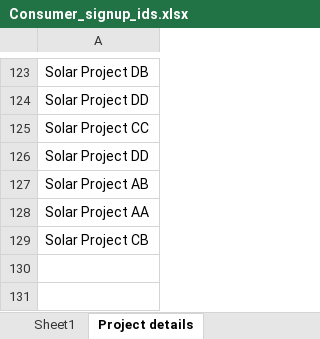
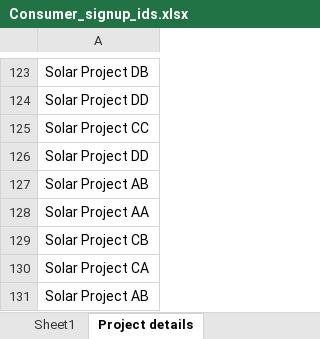
Before and after one commit to aditya0594/GAED, an Excel workbook: src/resources/Consumer_signup_ids.xlsx, sheet Project details, drawn as a sheet; only a part is shown, gaps mark what is left out; values as stored, in another font and other column widths than the file's, no borders; the diff names each change by its address in the sheet, - before the commit and + after, or states it on an @@ line.

```diff
--- a/src/resources/Consumer_signup_ids.xlsx (sheet Project details)
+++ b/src/resources/Consumer_signup_ids.xlsx (sheet Project details)
+row 130: Solar Project CA
+row 131: Solar Project AB
```
Also changed, not shown: 9 other files.
